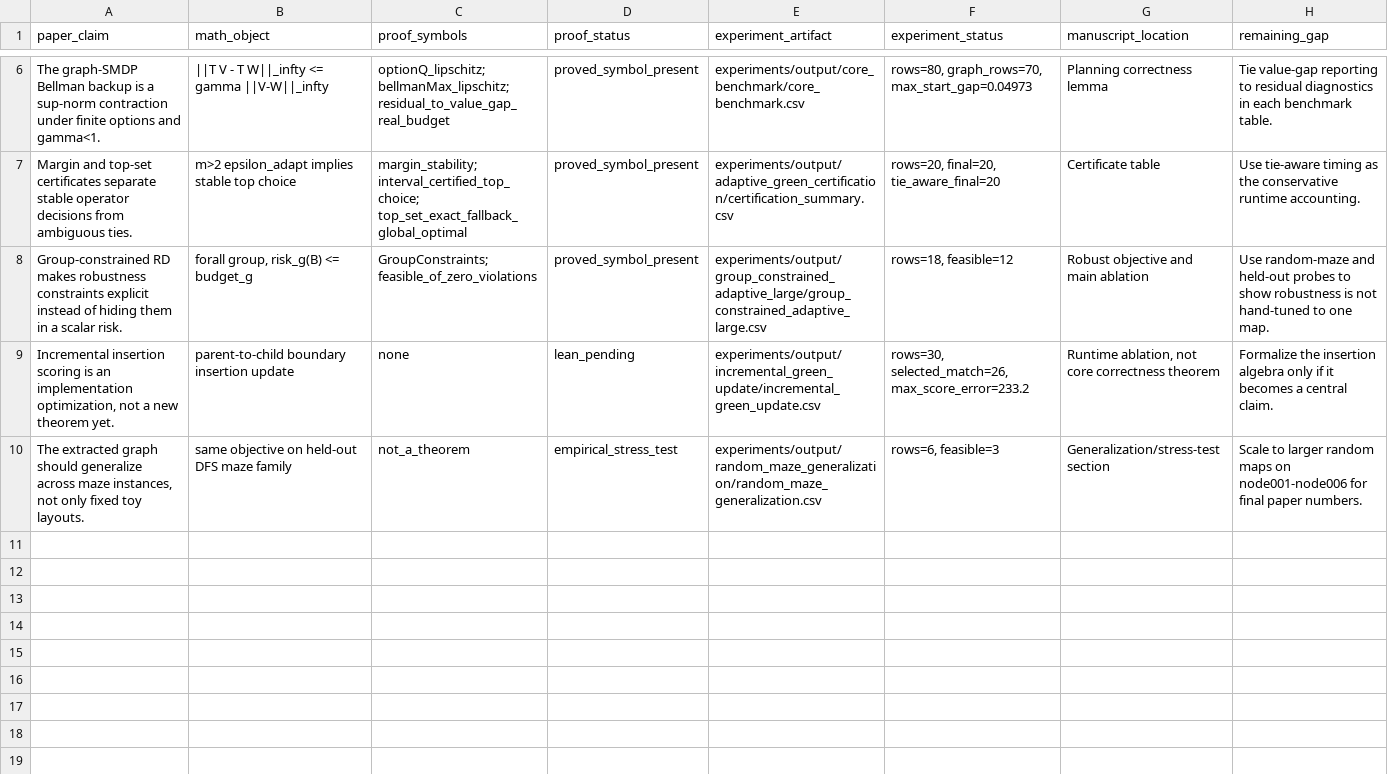
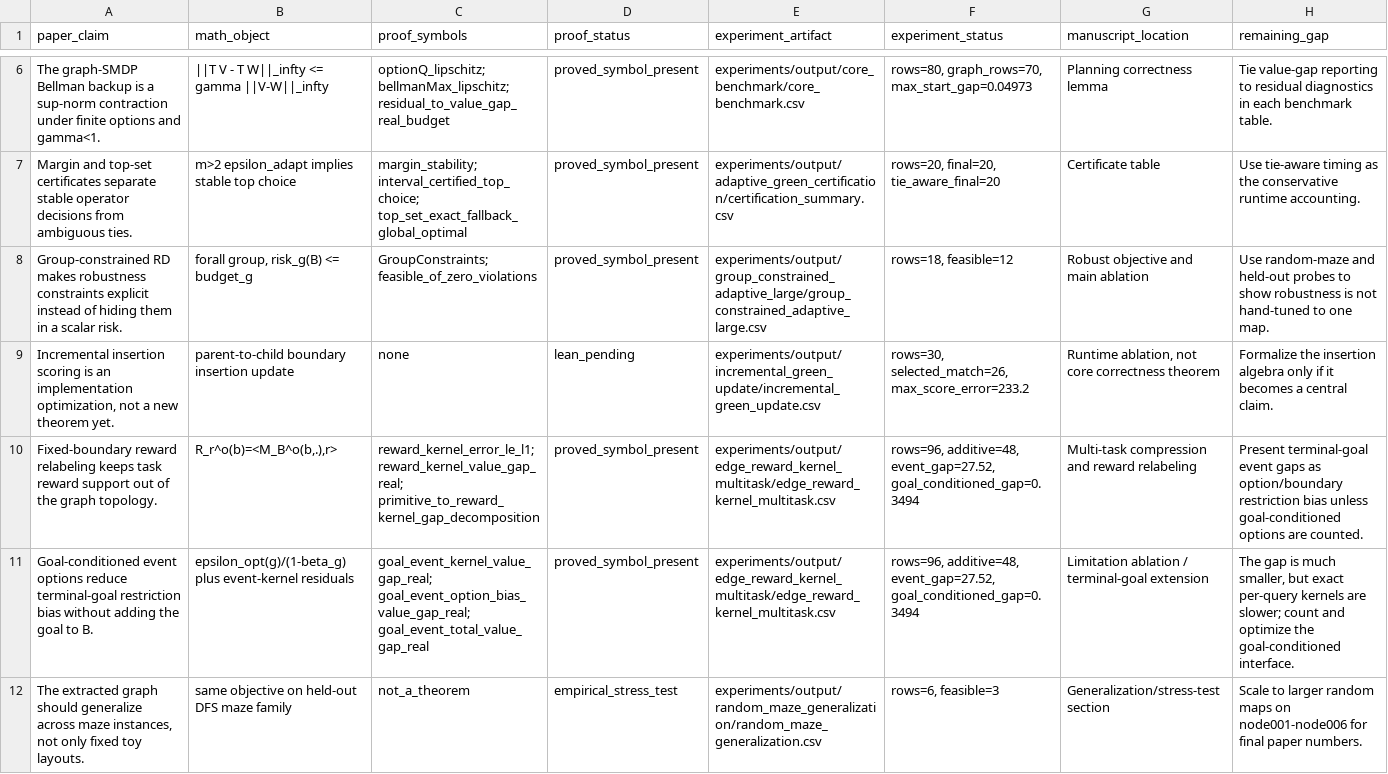
Before and after one commit to erzhu419/Laplace-semi-MDP, a CSV file: experiments/output/theorem_experiment_bridge/theorem_experiment_bridge.csv, drawn as a sheet; only a part is shown, gaps mark what is left out.

```diff
--- a/experiments/output/theorem_experiment_bridge/theorem_experiment_bridge.csv
+++ b/experiments/output/theorem_experiment_bridge/theorem_experiment_bridge.csv
@@ -9,2 +9,4 @@ Group-constrained RD makes robustness constraints explicit instead of hiding the
 "Incremental insertion scoring is an implementation optimization, not a new theorem yet.",parent-to-child boundary insertion update,none,lean_pending,experiments/output/incremental_green_update/incremental_green_update.csv,"rows=30, selected_match=26, max_score_error=233.2","Runtime ablation, not core correctness theorem",Formalize the insertion algebra only if it becomes a central claim.
+Fixed-boundary reward relabeling keeps task reward support out of the graph topology.,"R_r^o(b)=<M_B^o(b,.),r>",reward_kernel_error_le_l1; reward_kernel_value_gap_real; primitive_to_reward_kernel_gap_decomposition,proved_symbol_present,experiments/output/edge_reward_kernel_multitask/edge_reward_kernel_multitask.csv,"rows=96, additive=48, event_gap=27.52, goal_conditioned_gap=0.3494",Multi-task compression and reward relabeling,Present terminal-goal event gaps as option/boundary restriction bias unless goal-conditioned options are counted.
+Goal-conditioned event options reduce terminal-goal restriction bias without adding the goal to B.,epsilon_opt(g)/(1-beta_g) plus event-kernel residuals,goal_event_kernel_value_gap_real; goal_event_option_bias_value_gap_real; goal_event_total_value_gap_real,proved_symbol_present,experiments/output/edge_reward_kernel_multitask/edge_reward_kernel_multitask.csv,"rows=96, additive=48, event_gap=27.52, goal_conditioned_gap=0.3494",Limitation ablation / terminal-goal extension,"The gap is much smaller, but exact per-query kernels are slower; count and optimize the goal-conditioned interface."
 "The extracted graph should generalize across maze instances, not only fixed toy layouts.",same objective on held-out DFS maze family,not_a_theorem,empirical_stress_test,experiments/output/random_maze_generalization/random_maze_generalization.csv,"rows=6, feasible=3",Generalization/stress-test section,Scale to larger random maps on node001-node006 for final paper numbers.
```
Also changed, not shown: experiments/output/edge_reward_kernel_multitask_promote_smoke/edge_reward_kernel_multitask.csv, 15 other files.
